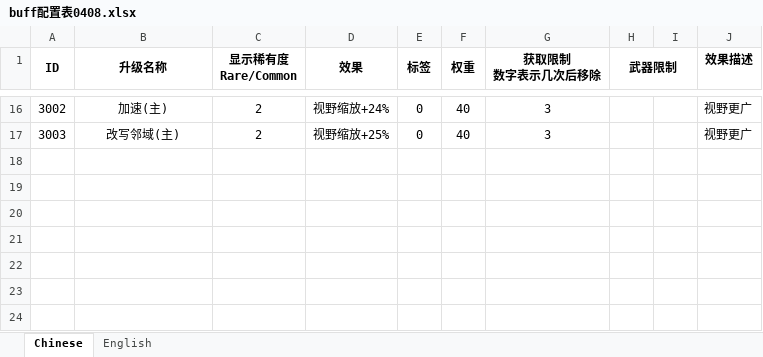
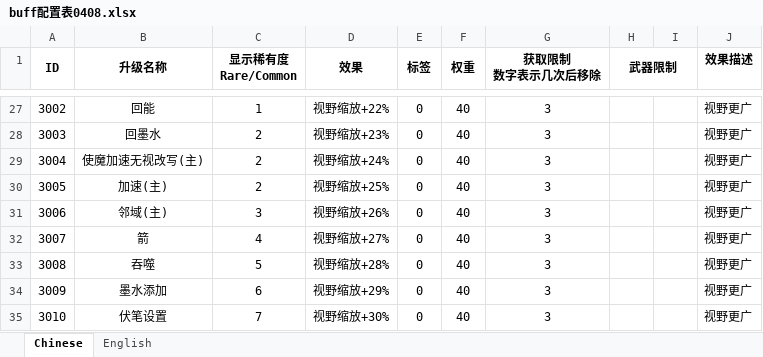
Before and after one commit to Chronolism/The_Story, an Excel workbook: Assets/Editor/BuffDataTool/Data/buff配置表0408.xlsx, sheet Chinese, drawn as a sheet; only a part is shown, gaps mark what is left out; values as stored, in another font and other column widths than the file's, no borders; addresses are those after the commit; the diff covers the shown part only; the diff names each change by its address in the sheet, - before the commit and + after, or states it on an @@ line.

```diff
--- a/Assets/Editor/BuffDataTool/Data/buff配置表0408.xlsx (sheet Chinese)
+++ b/Assets/Editor/BuffDataTool/Data/buff配置表0408.xlsx (sheet Chinese)
-B27 (升级名称): 加速(主)
+B27 (升级名称): 回能
-C27 (显示稀有度 Rare/Common): 2
+C27 (显示稀有度 Rare/Common): 1
-D27 (效果): 视野缩放+24%
+D27 (效果): 视野缩放+22%
-B28 (升级名称): 改写邻域(主)
+B28 (升级名称): 回墨水
-D28 (效果): 视野缩放+25%
+D28 (效果): 视野缩放+23%
+row 29: 3004 | 使魔加速无视改写(主) | 2 | 视野缩放+24% | 0 | 40 | 3 |  |  | 视野更广
+row 30: 3005 | 加速(主) | 2 | 视野缩放+25% | 0 | 40 | 3 |  |  | 视野更广
+row 31: 3006 | 邻域(主) | 3 | 视野缩放+26% | 0 | 40 | 3 |  |  | 视野更广
+row 32: 3007 | 箭 | 4 | 视野缩放+27% | 0 | 40 | 3 |  |  | 视野更广
+row 33: 3008 | 吞噬 | 5 | 视野缩放+28% | 0 | 40 | 3 |  |  | 视野更广
+row 34: 3009 | 墨水添加 | 6 | 视野缩放+29% | 0 | 40 | 3 |  |  | 视野更广
+row 35: 3010 | 伏笔设置 | 7 | 视野缩放+30% | 0 | 40 | 3 |  |  | 视野更广
```
Also changed, not shown: 11 added rows and 22 edited cells elsewhere in this sheet, sheet English, 54 other files.
